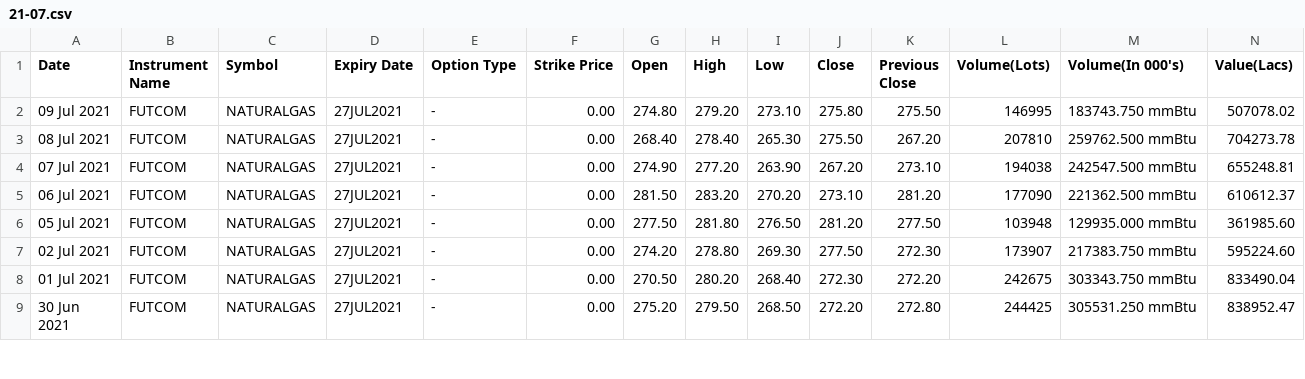
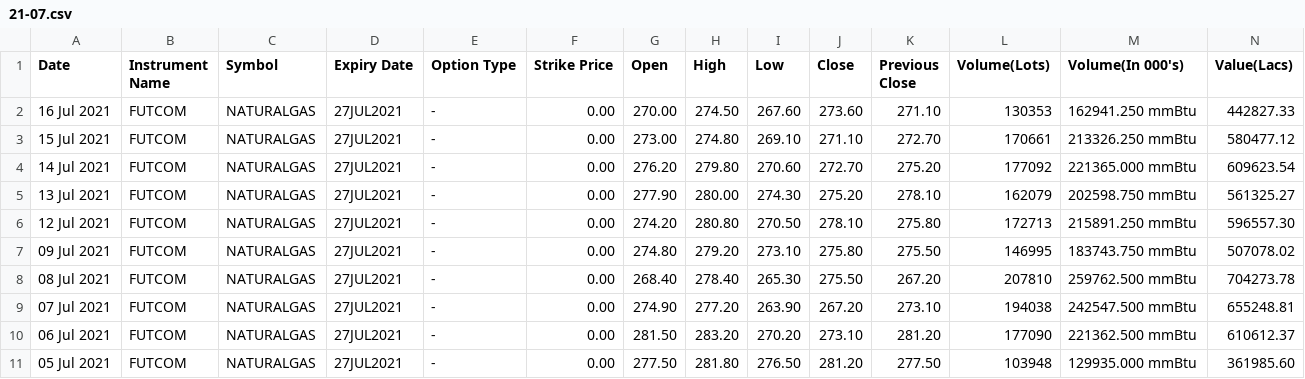
Before and after one commit to kramitabh/bhavcopy, a CSV file: naturalgas/21-07.csv, drawn as a sheet; only a part is shown; the shorter side is filled out with more unchanged rows; rows hold the shown columns only; the diff names each change by its address in the sheet, - before the commit and + after, or states it on an @@ line.

```diff
--- a/naturalgas/21-07.csv
+++ b/naturalgas/21-07.csv
+row 2: 16 Jul 2021 | FUTCOM | NATURALGAS | 27JUL2021 | - | 0.00 | 270.00 | 274.50 | 267.60 | 273.60 | 271.10 | 130353 | 162941.250 mmBtu | 442827.33
+row 3: 15 Jul 2021 | FUTCOM | NATURALGAS | 27JUL2021 | - | 0.00 | 273.00 | 274.80 | 269.10 | 271.10 | 272.70 | 170661 | 213326.250 mmBtu | 580477.12
+row 4: 14 Jul 2021 | FUTCOM | NATURALGAS | 27JUL2021 | - | 0.00 | 276.20 | 279.80 | 270.60 | 272.70 | 275.20 | 177092 | 221365.000 mmBtu | 609623.54
+row 5: 13 Jul 2021 | FUTCOM | NATURALGAS | 27JUL2021 | - | 0.00 | 277.90 | 280.00 | 274.30 | 275.20 | 278.10 | 162079 | 202598.750 mmBtu | 561325.27
+row 6: 12 Jul 2021 | FUTCOM | NATURALGAS | 27JUL2021 | - | 0.00 | 274.20 | 280.80 | 270.50 | 278.10 | 275.80 | 172713 | 215891.250 mmBtu | 596557.30
```
Also changed, not shown: aluminium/21-07.csv, crudeoil/21-07.csv, 8 other files.
